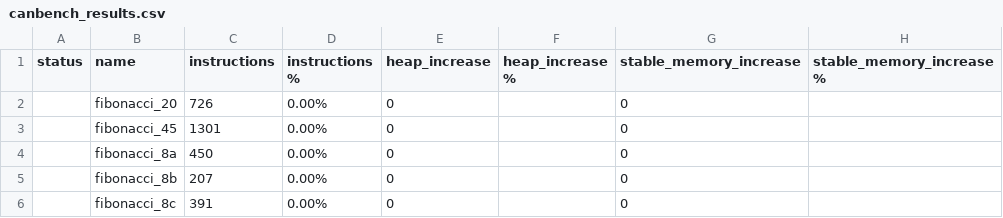
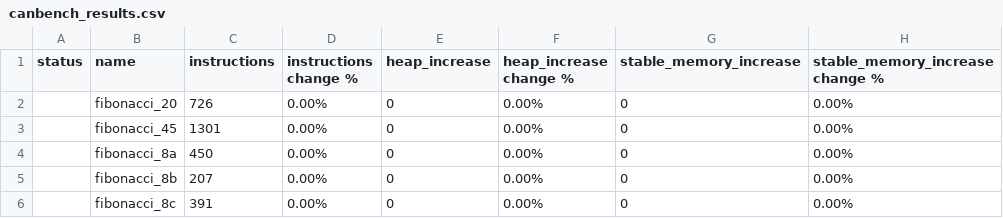
Before and after one commit to dfinity/canbench, a CSV file: examples/fibonacci/canbench_results.csv, drawn as a sheet.

```diff
--- a/examples/fibonacci/canbench_results.csv
+++ b/examples/fibonacci/canbench_results.csv
@@ -1,6 +1,6 @@
-status,name,instructions,instructions %,heap_increase,heap_increase %,stable_memory_increase,stable_memory_increase %
-,fibonacci_20,726,0.00%,0,,0,
-,fibonacci_45,1301,0.00%,0,,0,
-,fibonacci_8a,450,0.00%,0,,0,
-,fibonacci_8b,207,0.00%,0,,0,
-,fibonacci_8c,391,0.00%,0,,0,
+status,name,instructions,instructions change %,heap_increase,heap_increase change %,stable_memory_increase,stable_memory_increase change %
+,fibonacci_20,726,0.00%,0,0.00%,0,0.00%
+,fibonacci_45,1301,0.00%,0,0.00%,0,0.00%
+,fibonacci_8a,450,0.00%,0,0.00%,0,0.00%
+,fibonacci_8b,207,0.00%,0,0.00%,0,0.00%
+,fibonacci_8c,391,0.00%,0,0.00%,0,0.00%
```
Also changed, not shown: examples/btreemap_vs_hashmap/canbench_results.csv, 26 other files.
